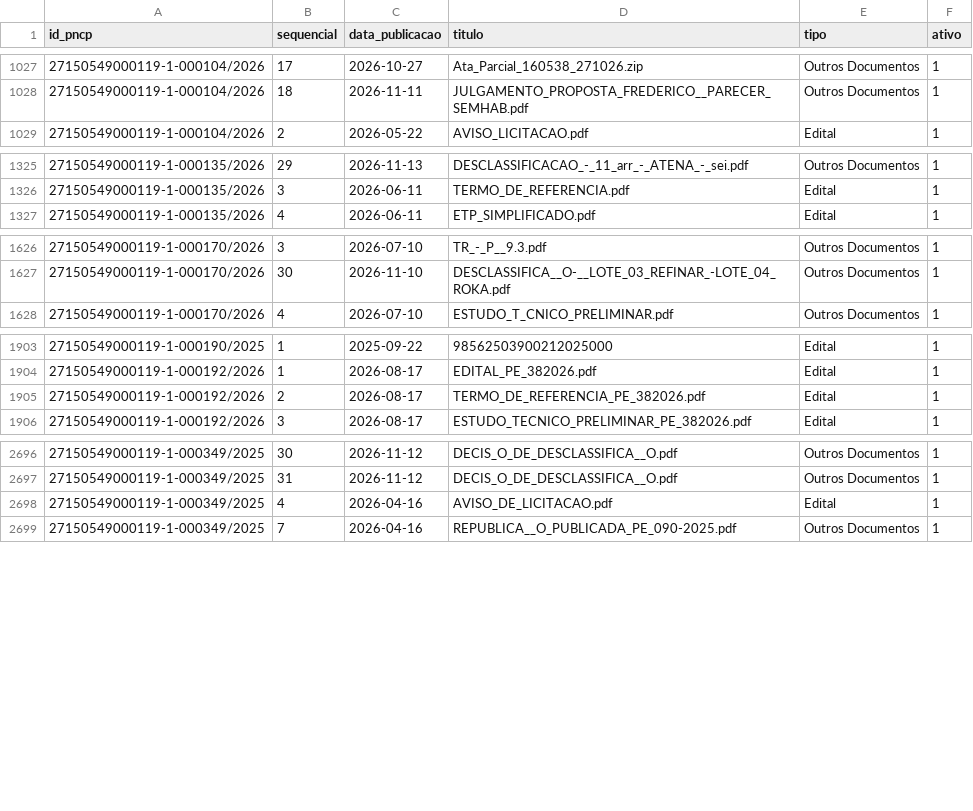
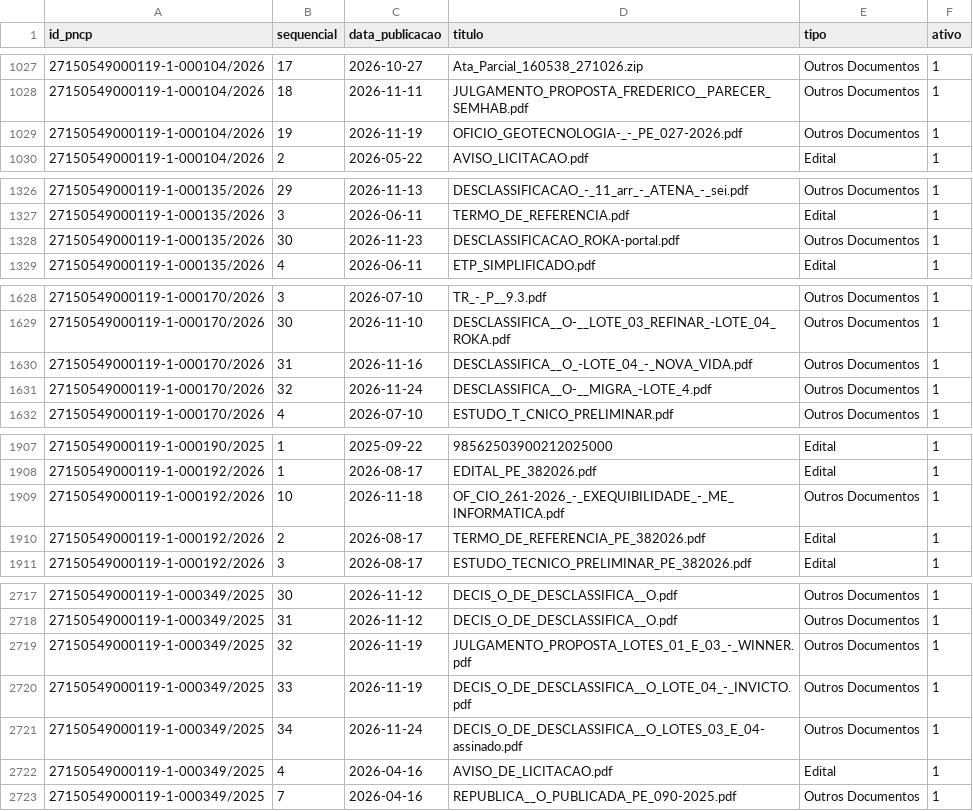
Before and after one commit to vigiacariacica/vigia-cariacica, a CSV file: data/pncp/arquivos_compras.csv, drawn as a sheet; only a part is shown, gaps mark what is left out; the diff covers the shown part only.

```diff
--- a/data/pncp/arquivos_compras.csv
+++ b/data/pncp/arquivos_compras.csv
@@ -1028,2 +1028,3 @@ id_pncp,sequencial,data_publicacao,titulo,tipo,ativo
 27150549000119-1-000104/2026,18,2026-11-11,JULGAMENTO_PROPOSTA_FREDERICO__PARECER_SEMHAB.pdf,Outros Documentos,1
+27150549000119-1-000104/2026,19,2026-11-19,OFICIO_GEOTECNOLOGIA-_-_PE_027-2026.pdf,Outros Documentos,1
 27150549000119-1-000104/2026,2,2026-05-22,AVISO_LICITACAO.pdf,Edital,1
@@ -1326,2 +1327,3 @@ id_pncp,sequencial,data_publicacao,titulo,tipo,ativo
 27150549000119-1-000135/2026,3,2026-06-11,TERMO_DE_REFERENCIA.pdf,Edital,1
+27150549000119-1-000135/2026,30,2026-11-23,DESCLASSIFICACAO_ROKA-portal.pdf,Outros Documentos,1
 27150549000119-1-000135/2026,4,2026-06-11,ETP_SIMPLIFICADO.pdf,Edital,1
@@ -1627,2 +1629,4 @@ id_pncp,sequencial,data_publicacao,titulo,tipo,ativo
 27150549000119-1-000170/2026,30,2026-11-10,DESCLASSIFICA__O-__LOTE_03_REFINAR_-LOTE_04_ROKA.pdf,Outros Documentos,1
+27150549000119-1-000170/2026,31,2026-11-16,DESCLASSIFICA__O_-LOTE_04_-_NOVA_VIDA.pdf,Outros Documentos,1
+27150549000119-1-000170/2026,32,2026-11-24,DESCLASSIFICA__O-__MIGRA_-LOTE_4.pdf,Outros Documentos,1
 27150549000119-1-000170/2026,4,2026-07-10,ESTUDO_T_CNICO_PRELIMINAR.pdf,Outros Documentos,1
@@ -1904,2 +1908,3 @@ id_pncp,sequencial,data_publicacao,titulo,tipo,ativo
 27150549000119-1-000192/2026,1,2026-08-17,EDITAL_PE_382026.pdf,Edital,1
+27150549000119-1-000192/2026,10,2026-11-18,OF_CIO_261-2026_-_EXEQUIBILIDADE_-_ME_INFORMATICA.pdf,Outros Documentos,1
 27150549000119-1-000192/2026,2,2026-08-17,TERMO_DE_REFERENCIA_PE_382026.pdf,Edital,1
@@ -2697,2 +2718,5 @@ id_pncp,sequencial,data_publicacao,titulo,tipo,ativo
 27150549000119-1-000349/2025,31,2026-11-12,DECIS_O_DE_DESCLASSIFICA__O.pdf,Outros Documentos,1
+27150549000119-1-000349/2025,32,2026-11-19,JULGAMENTO_PROPOSTA_LOTES_01_E_03_-_WINNER.pdf,Outros Documentos,1
+27150549000119-1-000349/2025,33,2026-11-19,DECIS_O_DE_DESCLASSIFICA__O_LOTE_04_-_INVICTO.pdf,Outros Documentos,1
+27150549000119-1-000349/2025,34,2026-11-24,DECIS_O_DE_DESCLASSIFICA__O_LOTES_03_E_04-assinado.pdf,Outros Documentos,1
 27150549000119-1-000349/2025,4,2026-04-16,AVISO_DE_LICITACAO.pdf,Edital,1
```
Also changed, not shown: 18 added rows elsewhere in this file, data/alertas.csv, data/pncp/contratacoes.csv, 52 other files.
